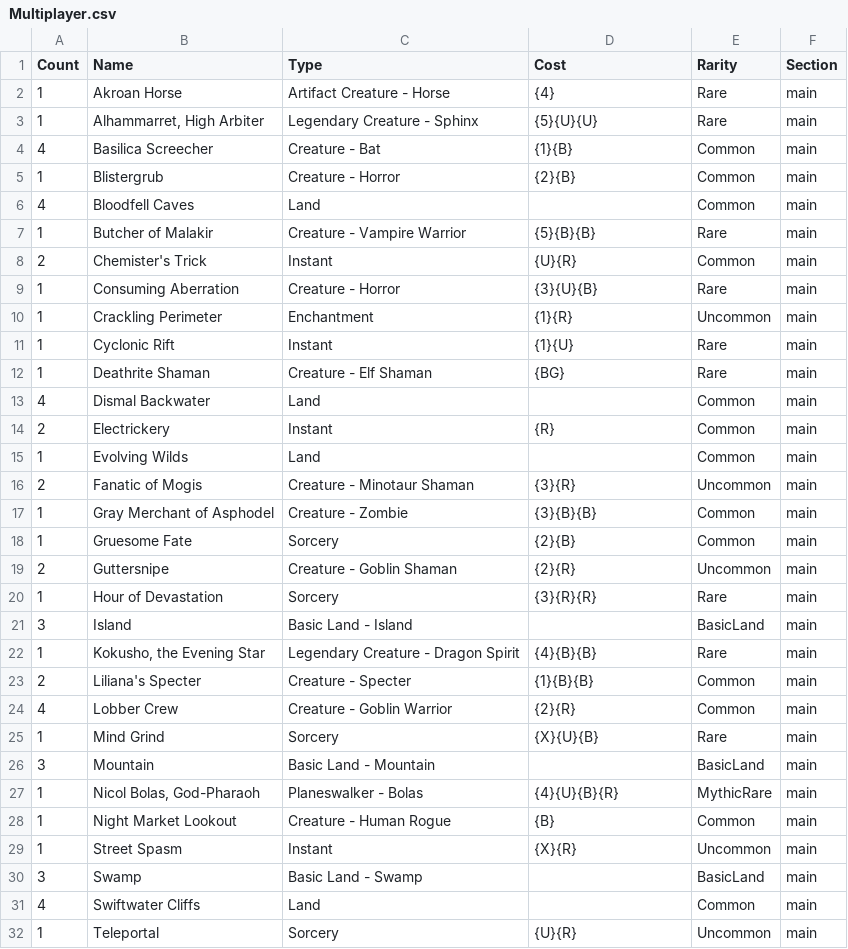
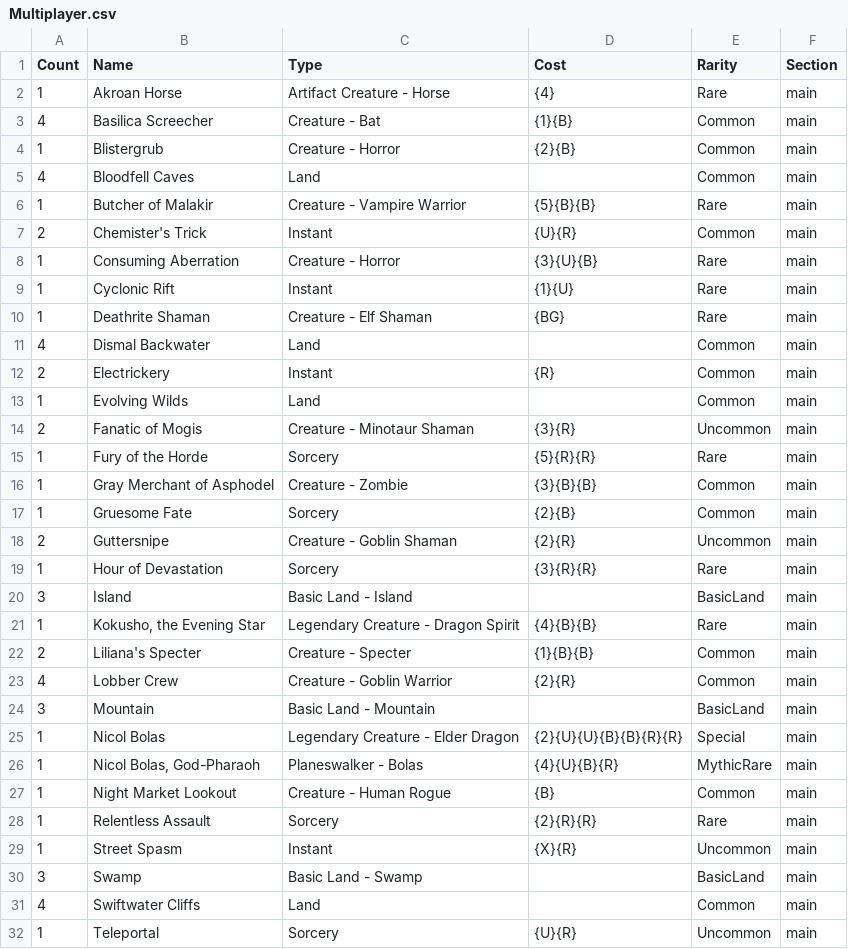
Before and after one commit to 8bit1337/MTG, a CSV file: Legacy/Multiplayer.csv, drawn as a sheet; only a part is shown.

```diff
--- a/Legacy/Multiplayer.csv
+++ b/Legacy/Multiplayer.csv
@@ -2,3 +2,2 @@ Count,Name,Type,Cost,Rarity,Section
 1,Akroan Horse,Artifact Creature  - Horse,{4},Rare,main
-1,"Alhammarret, High Arbiter",Legendary Creature  - Sphinx,{5}{U}{U},Rare,main
 4,Basilica Screecher,Creature  - Bat,{1}{B},Common,main
@@ -9,3 +8,2 @@ Count,Name,Type,Cost,Rarity,Section
 1,Consuming Aberration,Creature  - Horror,{3}{U}{B},Rare,main
-1,Crackling Perimeter,Enchantment,{1}{R},Uncommon,main
 1,Cyclonic Rift,Instant,{1}{U},Rare,main
@@ -16,2 +14,3 @@ Count,Name,Type,Cost,Rarity,Section
 2,Fanatic of Mogis,Creature  - Minotaur Shaman,{3}{R},Uncommon,main
+1,Fury of the Horde,Sorcery,{5}{R}{R},Rare,main
 1,Gray Merchant of Asphodel,Creature  - Zombie,{3}{B}{B},Common,main
@@ -24,6 +23,7 @@ Count,Name,Type,Cost,Rarity,Section
 4,Lobber Crew,Creature  - Goblin Warrior,{2}{R},Common,main
-1,Mind Grind,Sorcery,{X}{U}{B},Rare,main
 3,Mountain,Basic Land  - Mountain,,BasicLand,main
+1,Nicol Bolas,Legendary Creature  - Elder Dragon,{2}{U}{U}{B}{B}{R}{R},Special,main
 1,"Nicol Bolas, God-Pharaoh",Planeswalker  - Bolas,{4}{U}{B}{R},MythicRare,main
 1,Night Market Lookout,Creature  - Human Rogue,{B},Common,main
+1,Relentless Assault,Sorcery,{2}{R}{R},Rare,main
 1,Street Spasm,Instant,{X}{R},Uncommon,main
```
Also changed, not shown: Legacy/Zombies!.csv, 1 other file.
